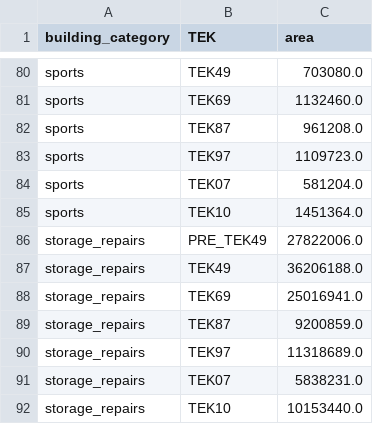
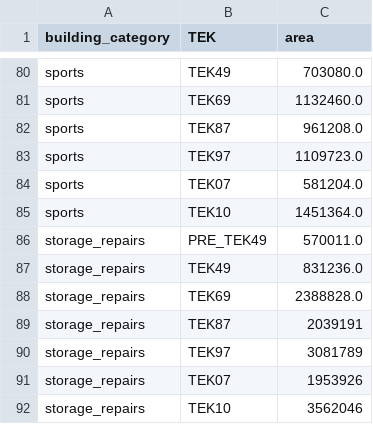
Before and after one commit to NVE/ebm, a CSV file: ebm/data/area_parameters.csv, drawn as a sheet; only a part is shown, gaps mark what is left out.

```diff
--- a/ebm/data/area_parameters.csv
+++ b/ebm/data/area_parameters.csv
@@ -85,8 +85,8 @@ sports,TEK07,581204.0
 sports,TEK10,1451364.0
-storage_repairs,PRE_TEK49,27822006.0
-storage_repairs,TEK49,36206188.0
-storage_repairs,TEK69,25016941.0
-storage_repairs,TEK87,9200859.0
-storage_repairs,TEK97,11318689.0
-storage_repairs,TEK07,5838231.0
-storage_repairs,TEK10,10153440.0
+storage_repairs,PRE_TEK49,570011.0
+storage_repairs,TEK49,831236.0
+storage_repairs,TEK69,2388828.0
+storage_repairs,TEK87,2039191
+storage_repairs,TEK97,3081789
+storage_repairs,TEK07,1953926
+storage_repairs,TEK10,3562046
```
Also changed, not shown: 6 other files.
